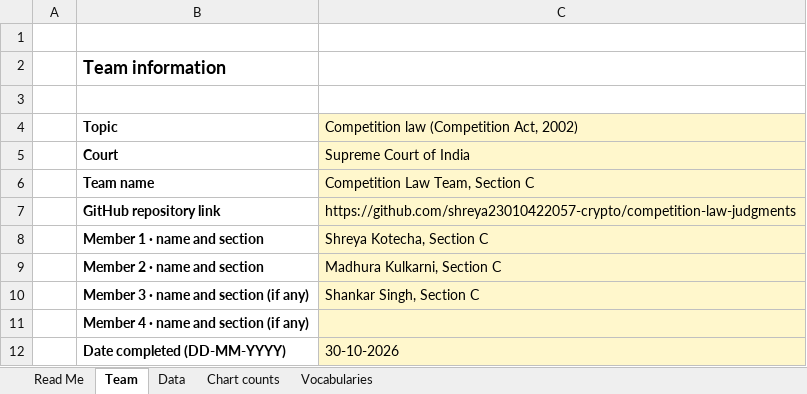
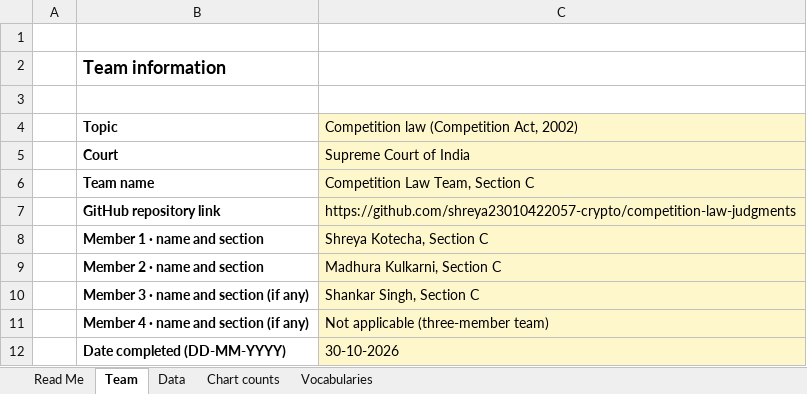
Before and after one commit to shreya23010422057-crypto/competition-law-judgments, an Excel workbook: data.xlsx, sheet Team, drawn as a sheet; values as stored, in another font and other column widths than the file's, no borders; the diff names each change by its address in the sheet, - before the commit and + after, or states it on an @@ line.

```diff
--- a/data.xlsx (sheet Team)
+++ b/data.xlsx (sheet Team)
-C11: (empty)
+C11: Not applicable (three-member team)
```
Also changed, not shown: sheet Data, 3 other files.
